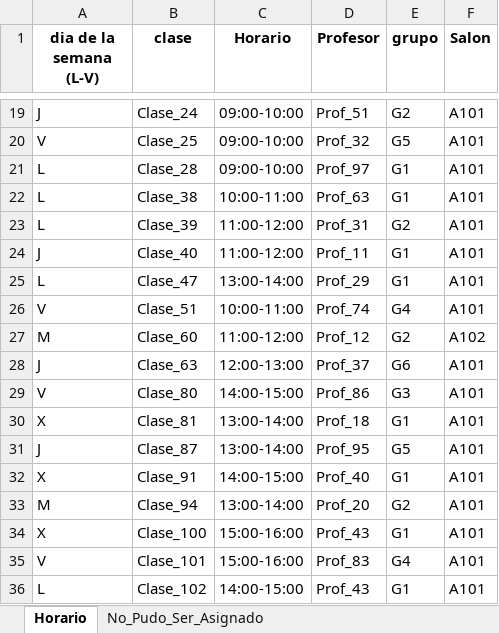
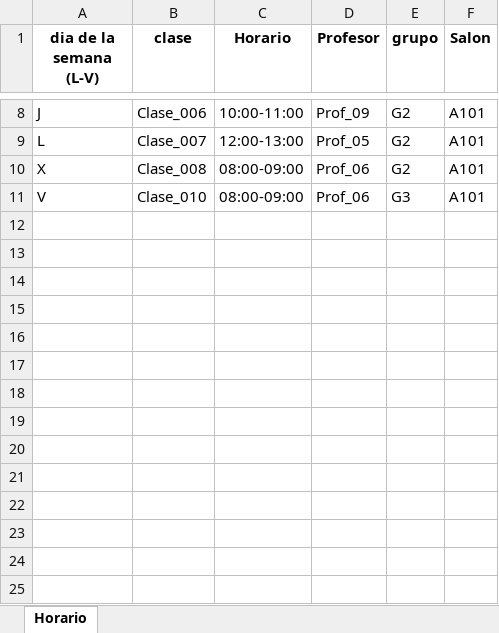
Before and after one commit to sgsergioarboleda/arquitectura-software, an Excel workbook: backend/experiments/data/output.xlsx, sheet Horario, drawn as a sheet; only a part is shown, gaps mark what is left out; values as stored, in another font and other column widths than the file's, no borders; removed rows and columns are numbered as before the commit, all else as after; the diff covers the shown part only; the diff names each change by its address in the sheet, - before the commit and + after, or states it on an @@ line.

```diff
--- a/backend/experiments/data/output.xlsx (sheet Horario)
+++ b/backend/experiments/data/output.xlsx (sheet Horario)
-sheet tab: No_Pudo_Ser_Asignado
-B8 (clase): Clase_24
+B8 (clase): Clase_006
-C8 (Horario): 09:00-10:00
+C8 (Horario): 10:00-11:00
-D8 (Profesor): Prof_51
+D8 (Profesor): Prof_09
-row 20: V | Clase_25 | 09:00-10:00 | Prof_32 | G5 | A101
-row 21: L | Clase_28 | 09:00-10:00 | Prof_97 | G1 | A101
-row 22: L | Clase_38 | 10:00-11:00 | Prof_63 | G1 | A101
-B9 (clase): Clase_39
+B9 (clase): Clase_007
-C9 (Horario): 11:00-12:00
+C9 (Horario): 12:00-13:00
-D9 (Profesor): Prof_31
+D9 (Profesor): Prof_05
-row 24: J | Clase_40 | 11:00-12:00 | Prof_11 | G1 | A101
-row 25: L | Clase_47 | 13:00-14:00 | Prof_29 | G1 | A101
-row 26: V | Clase_51 | 10:00-11:00 | Prof_74 | G4 | A101
-row 27: M | Clase_60 | 11:00-12:00 | Prof_12 | G2 | A102
-row 28: J | Clase_63 | 12:00-13:00 | Prof_37 | G6 | A101
+row 10: X | Clase_008 | 08:00-09:00 | Prof_06 | G2 | A101
-B11 (clase): Clase_80
+B11 (clase): Clase_010
-C11 (Horario): 14:00-15:00
+C11 (Horario): 08:00-09:00
-D11 (Profesor): Prof_86
+D11 (Profesor): Prof_06
-row 30: X | Clase_81 | 13:00-14:00 | Prof_18 | G1 | A101
-row 31: J | Clase_87 | 13:00-14:00 | Prof_95 | G5 | A101
-row 32: X | Clase_91 | 14:00-15:00 | Prof_40 | G1 | A101
-row 33: M | Clase_94 | 13:00-14:00 | Prof_20 | G2 | A101
-row 34: X | Clase_100 | 15:00-16:00 | Prof_43 | G1 | A101
-row 35: V | Clase_101 | 15:00-16:00 | Prof_83 | G4 | A101
-row 36: L | Clase_102 | 14:00-15:00 | Prof_43 | G1 | A101
```
Also changed, not shown: 2 added rows, 13 removed rows and 15 edited cells elsewhere in this sheet, backend/experiments/data/input_schedule.xlsx, 20 other files.
